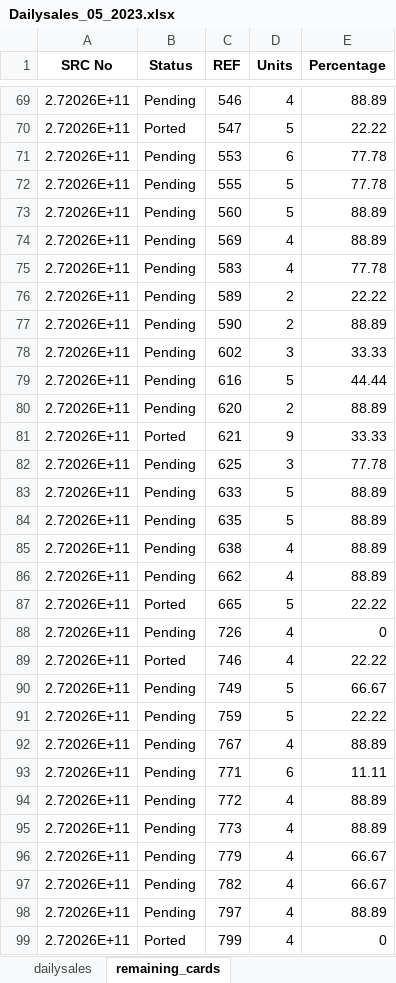
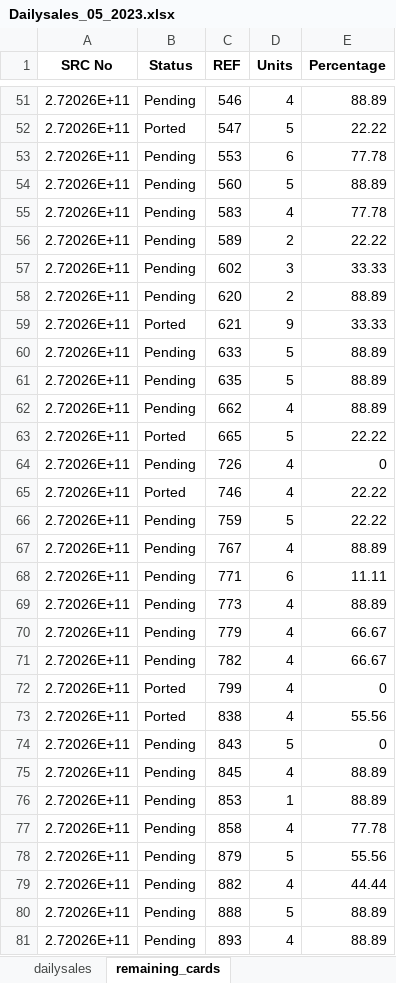
Before and after one commit to RoyalMamba/SalesTracknAnalytics, an Excel workbook: dataset/Daily sales/ds_excel/2023/Dailysales_05_2023.xlsx, sheet remaining_cards, drawn as a sheet; only a part is shown, gaps mark what is left out; the shorter side is filled out with more unchanged rows; values as stored, in another font and other column widths than the file's, no borders; removed rows and columns are numbered as before the commit, all else as after; the diff covers the shown part only; the diff names each change by its address in the sheet, - before the commit and + after, or states it on an @@ line.

Commit message:
Fixing design bugs and making the columns dynamic

```diff
--- a/dataset/Daily sales/ds_excel/2023/Dailysales_05_2023.xlsx (sheet remaining_cards)
+++ b/dataset/Daily sales/ds_excel/2023/Dailysales_05_2023.xlsx (sheet remaining_cards)
-row 72: 2.72026E+11 | Pending | 555 | 5 | 77.78
-row 74: 2.72026E+11 | Pending | 569 | 4 | 88.89
-row 77: 2.72026E+11 | Pending | 590 | 2 | 88.89
-row 79: 2.72026E+11 | Pending | 616 | 5 | 44.44
-row 82: 2.72026E+11 | Pending | 625 | 3 | 77.78
-row 85: 2.72026E+11 | Pending | 638 | 4 | 88.89
-row 90: 2.72026E+11 | Pending | 749 | 5 | 66.67
-row 94: 2.72026E+11 | Pending | 772 | 4 | 88.89
-row 98: 2.72026E+11 | Pending | 797 | 4 | 88.89
```
Also changed, not shown: 3 added rows, 62 removed rows and 5 edited cells elsewhere in this sheet, sheet dailysales, 3 other files.
